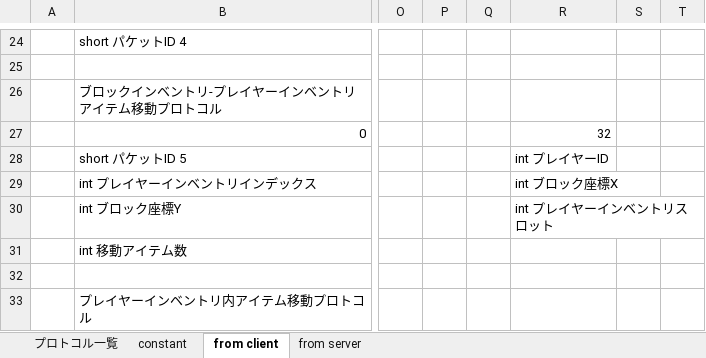
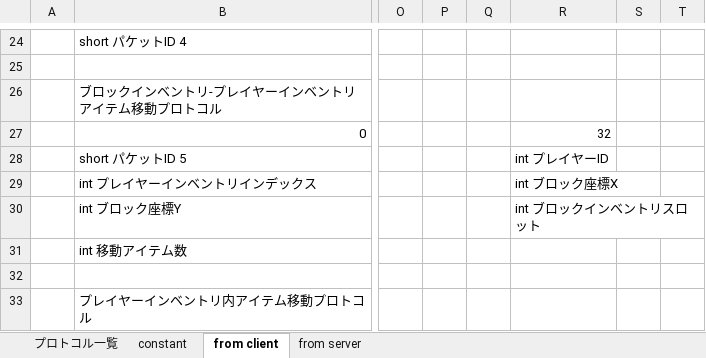
Before and after one commit to moorestech/moorestech, an Excel workbook: Server.Protocol/プロトコル設計.xlsx, sheet from client, drawn as a sheet; only a part is shown, gaps mark what is left out; values as stored, in another font and other column widths than the file's, no borders; the diff names each change by its address in the sheet, - before the commit and + after, or states it on an @@ line.

Commit message:
設計書修正

```diff
--- a/Server.Protocol/プロトコル設計.xlsx (sheet from client)
+++ b/Server.Protocol/プロトコル設計.xlsx (sheet from client)
-R30: int プレイヤーインベントリスロット
+R30: int ブロックインベントリスロット
```
